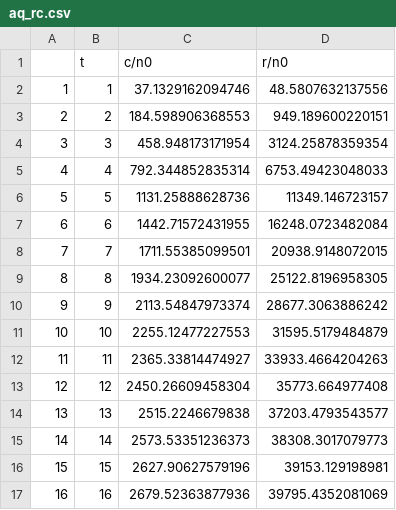
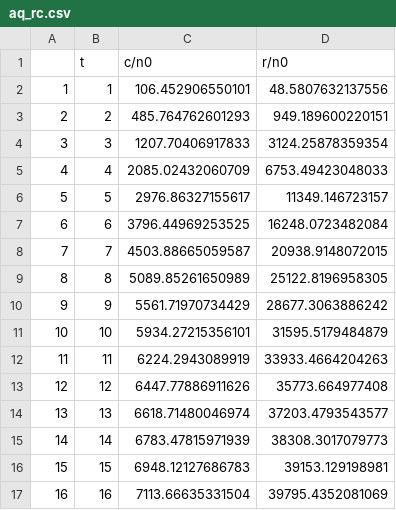
Before and after one commit to amsteinkruger/tma, a CSV file: aq_rc.csv, drawn as a sheet.

```diff
--- a/aq_rc.csv
+++ b/aq_rc.csv
@@ -1,17 +1,17 @@
 "","t","c/n0","r/n0"
-"1",1,37.1329162094746,48.5807632137556
-"2",2,184.598906368553,949.189600220151
-"3",3,458.948173171954,3124.25878359354
-"4",4,792.344852835314,6753.49423048033
-"5",5,1131.25888628736,11349.146723157
-"6",6,1442.71572431955,16248.0723482084
-"7",7,1711.55385099501,20938.9148072015
-"8",8,1934.23092600077,25122.8196958305
-"9",9,2113.54847973374,28677.3063886242
-"10",10,2255.12477227553,31595.5179484879
-"11",11,2365.33814474927,33933.4664204263
-"12",12,2450.26609458304,35773.664977408
-"13",13,2515.2246679838,37203.4793543577
-"14",14,2573.53351236373,38308.3017079773
-"15",15,2627.90627579196,39153.129198981
-"16",16,2679.52363877936,39795.4352081069
+"1",1,106.452906550101,48.5807632137556
+"2",2,485.764762601293,949.189600220151
+"3",3,1207.70406917833,3124.25878359354
+"4",4,2085.02432060709,6753.49423048033
+"5",5,2976.86327155617,11349.146723157
+"6",6,3796.44969253525,16248.0723482084
+"7",7,4503.88665059587,20938.9148072015
+"8",8,5089.85261650989,25122.8196958305
+"9",9,5561.71970734429,28677.3063886242
+"10",10,5934.27215356101,31595.5179484879
+"11",11,6224.2943089919,33933.4664204263
+"12",12,6447.77886911626,35773.664977408
+"13",13,6618.71480046974,37203.4793543577
+"14",14,6783.47815971939,38308.3017079773
+"15",15,6948.12127686783,39153.129198981
+"16",16,7113.66635331504,39795.4352081069
```
Also changed, not shown: 4 other files.
